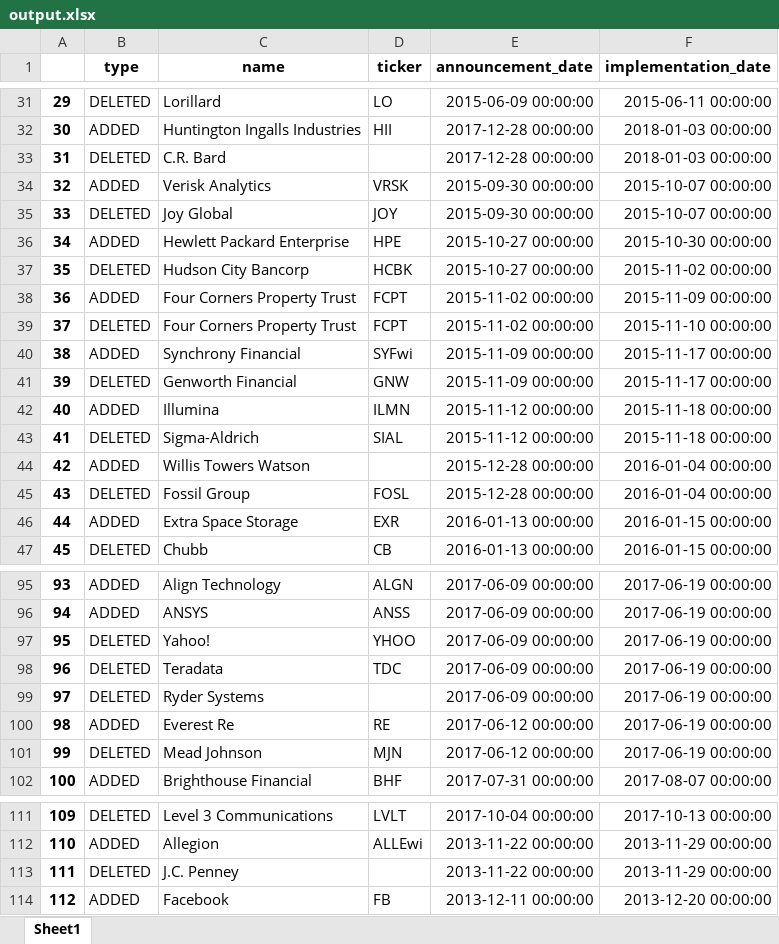
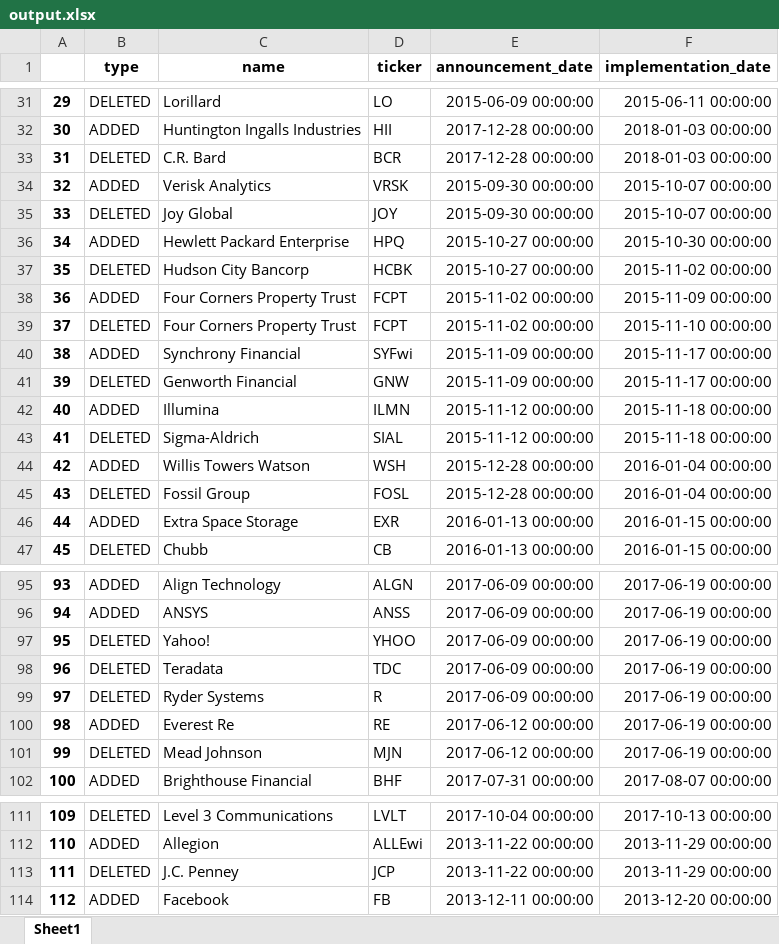
Before and after one commit to yingchen0505/analyzingalpha, an Excel workbook: sp500-historical-components-and-changes/output.xlsx, sheet Sheet1, drawn as a sheet; only a part is shown, gaps mark what is left out; values as stored, in another font and other column widths than the file's, no borders; the diff names each change by its address in the sheet, - before the commit and + after, or states it on an @@ line.

```diff
--- a/sp500-historical-components-and-changes/output.xlsx (sheet Sheet1)
+++ b/sp500-historical-components-and-changes/output.xlsx (sheet Sheet1)
-D33 (ticker): (empty)
+D33 (ticker): BCR
-D36 (ticker): HPE
+D36 (ticker): HPQ
-D44 (ticker): (empty)
+D44 (ticker): WSH
-D99 (ticker): (empty)
+D99 (ticker): R
-D113 (ticker): (empty)
+D113 (ticker): JCP
```
Also changed, not shown: 1 other file.
